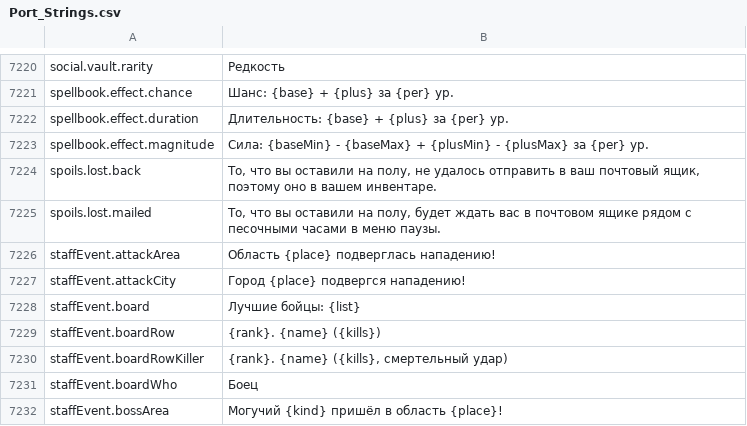
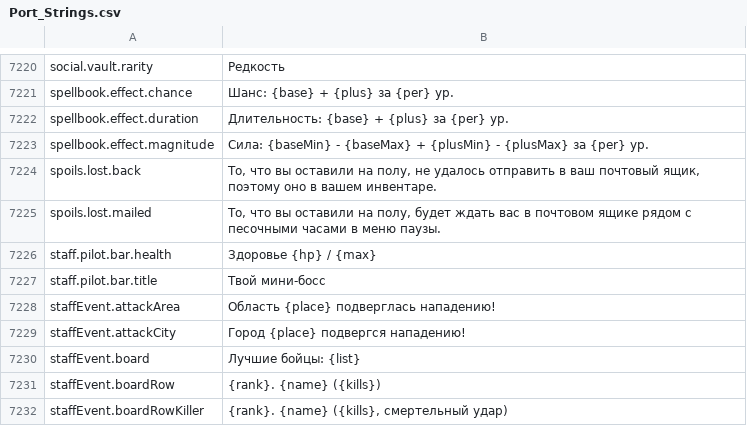
Before and after one commit to Lattymoy/daggerfall-js-source, a CSV file: locales/ru/Port_Strings.csv, drawn as a sheet; only a part is shown, gaps mark what is left out; the shorter side is filled out with more unchanged rows; the diff names each change by its address in the sheet, - before the commit and + after, or states it on an @@ line.

```diff
--- a/locales/ru/Port_Strings.csv
+++ b/locales/ru/Port_Strings.csv
+row 7226: staff.pilot.bar.health | Здоровье {hp} / {max}
+row 7227: staff.pilot.bar.title | Твой мини-босс
```
Also changed, not shown: locales/bg/Port_Strings.csv, locales/el/Port_Strings.csv, 50 other files.
